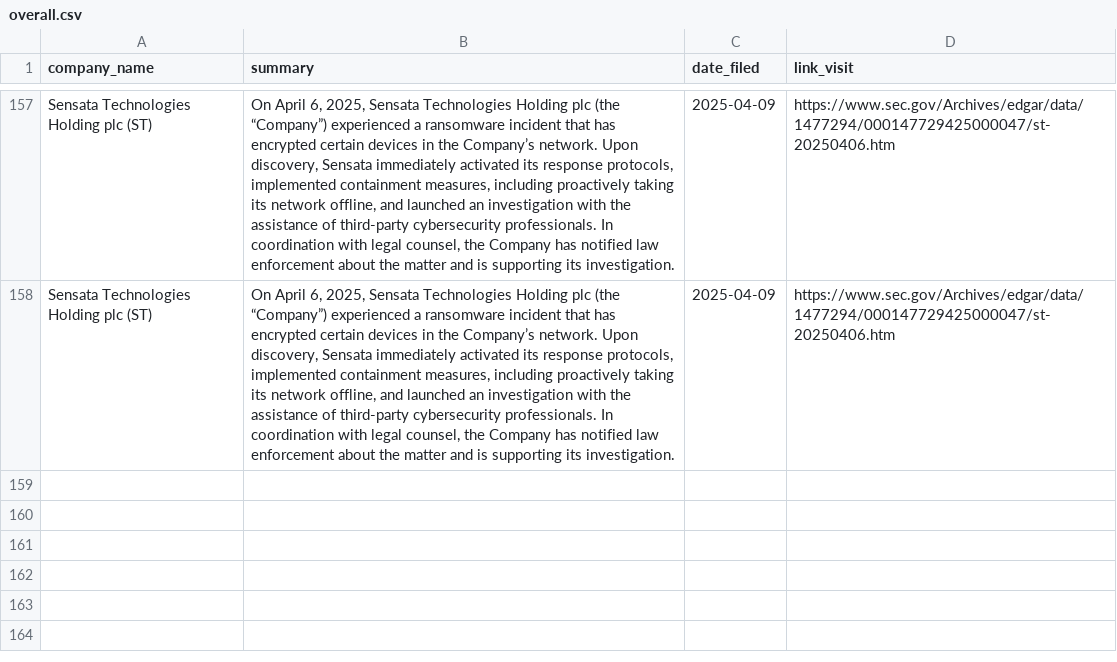
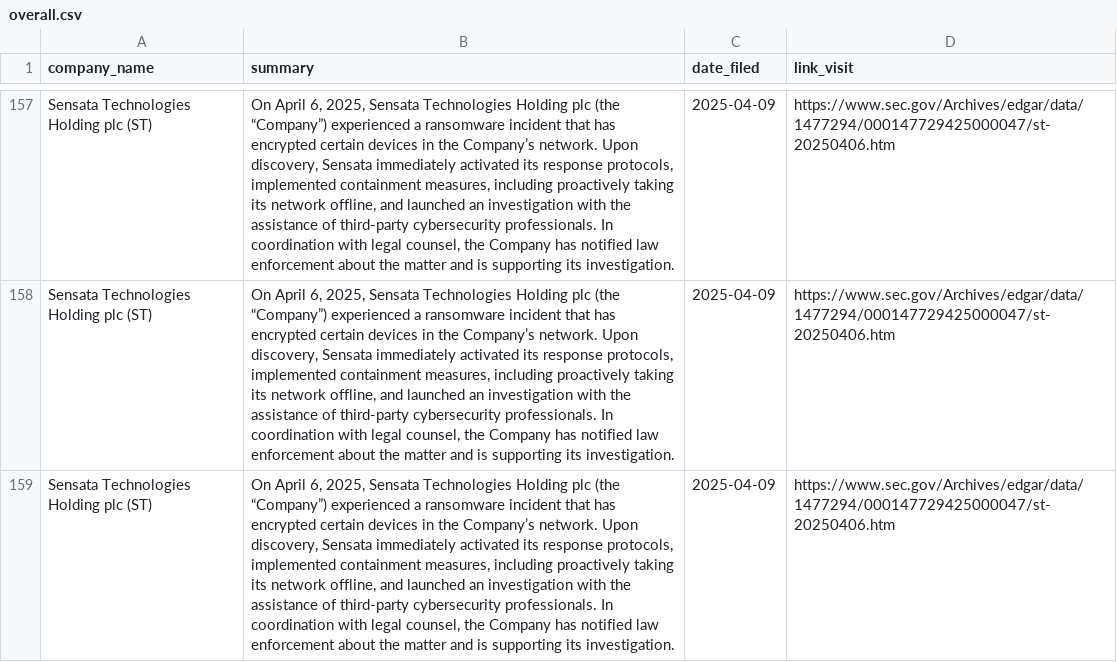
Before and after one commit to ASP-Christian/8kfiles, a CSV file: data/overall.csv, drawn as a sheet; only a part is shown, gaps mark what is left out; the diff names each change by its address in the sheet, - before the commit and + after, or states it on an @@ line.

```diff
--- a/data/overall.csv
+++ b/data/overall.csv
+row 159: Sensata Technologies Holding plc (ST) | On April 6, 2025, Sensata Technologies Holding plc (the “Company”) experienced a ransomware incident that has encrypted certain devices in the Company’s network. Upon discovery, Sensata immediately activated its response protocols, implemented containment measures, including proactively taking its network offline, and launched an investigation with the assistance of third-party cybersecurity professionals. In coordination with legal counsel, the Company has notified law enforcement about the matter and is supporting its investigation. | 2025-04-09 | https://www.sec.gov/Archives/edgar/data/1477294/000147729425000047/st-20250406.htm
```
